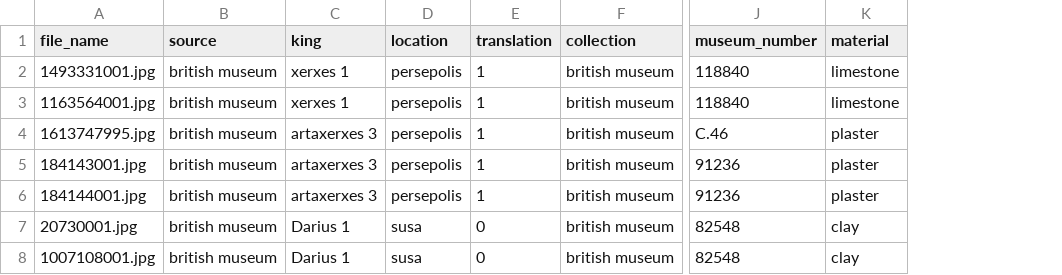
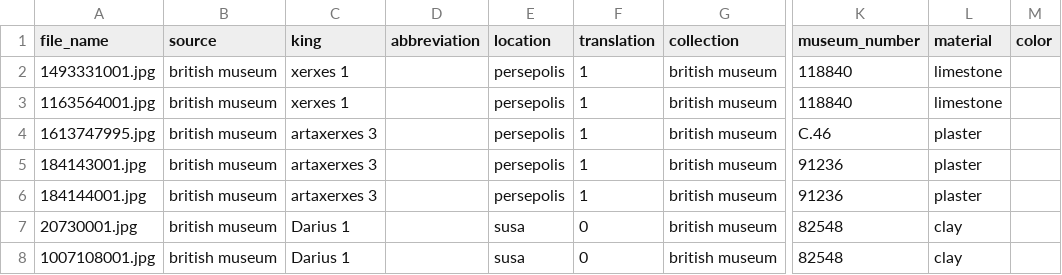
Before and after one commit to Electronic-Old-Persian-Library/Old-Persian-Dataset, a CSV file: imagedata/british_museum/metadata/britishmuseum_metadata.csv, drawn as a sheet; only a part is shown, gaps mark what is left out; the diff names each change by its address in the sheet, - before the commit and + after, or states it on an @@ line.

Commit message:
Add files via upload

```diff
--- a/imagedata/british_museum/metadata/britishmuseum_metadata.csv
+++ b/imagedata/british_museum/metadata/britishmuseum_metadata.csv
+column D (abbreviation), empty
+column M (color), empty
```
